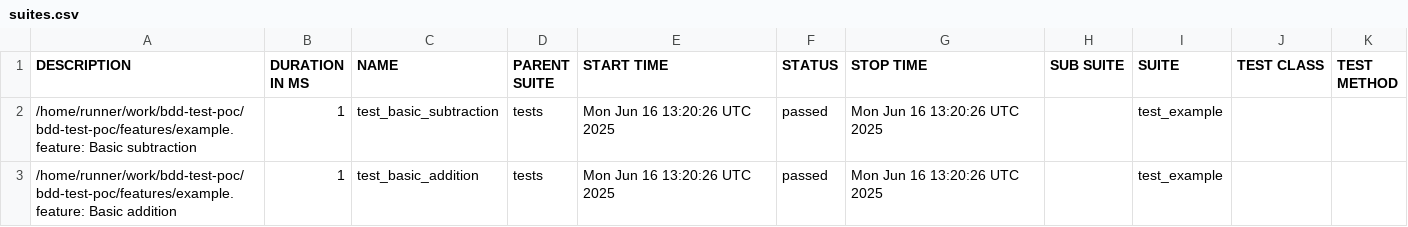
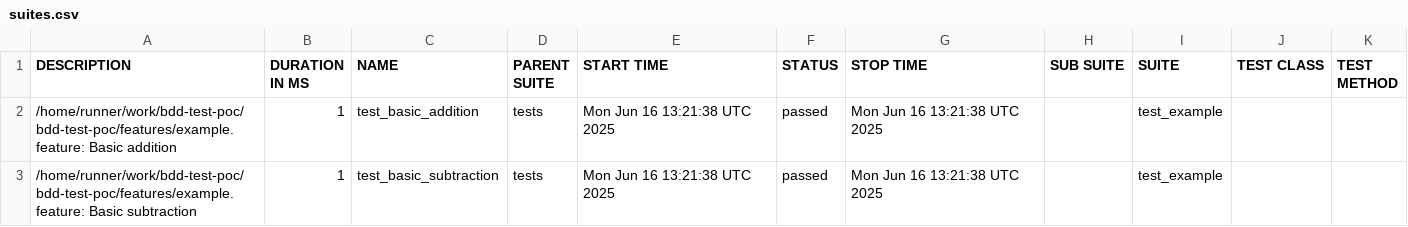
Before and after one commit to awha86/bdd-dashboard-poc, a CSV file: data/suites.csv, drawn as a sheet.

```diff
--- a/data/suites.csv
+++ b/data/suites.csv
@@ -1,3 +1,3 @@
 "DESCRIPTION","DURATION IN MS","NAME","PARENT SUITE","START TIME","STATUS","STOP TIME","SUB SUITE","SUITE","TEST CLASS","TEST METHOD"
-"/home/runner/work/bdd-test-poc/bdd-test-poc/features/example.feature: Basic subtraction","1","test_basic_subtraction","tests","Mon Jun 16 13:20:26 UTC 2025","passed","Mon Jun 16 13:20:26 UTC 2025","","test_example","",""
-"/home/runner/work/bdd-test-poc/bdd-test-poc/features/example.feature: Basic addition","1","test_basic_addition","tests","Mon Jun 16 13:20:26 UTC 2025","passed","Mon Jun 16 13:20:26 UTC 2025","","test_example","",""
+"/home/runner/work/bdd-test-poc/bdd-test-poc/features/example.feature: Basic addition","1","test_basic_addition","tests","Mon Jun 16 13:21:38 UTC 2025","passed","Mon Jun 16 13:21:38 UTC 2025","","test_example","",""
+"/home/runner/work/bdd-test-poc/bdd-test-poc/features/example.feature: Basic subtraction","1","test_basic_subtraction","tests","Mon Jun 16 13:21:38 UTC 2025","passed","Mon Jun 16 13:21:38 UTC 2025","","test_example","",""
```
Also changed, not shown: 16 other files.
